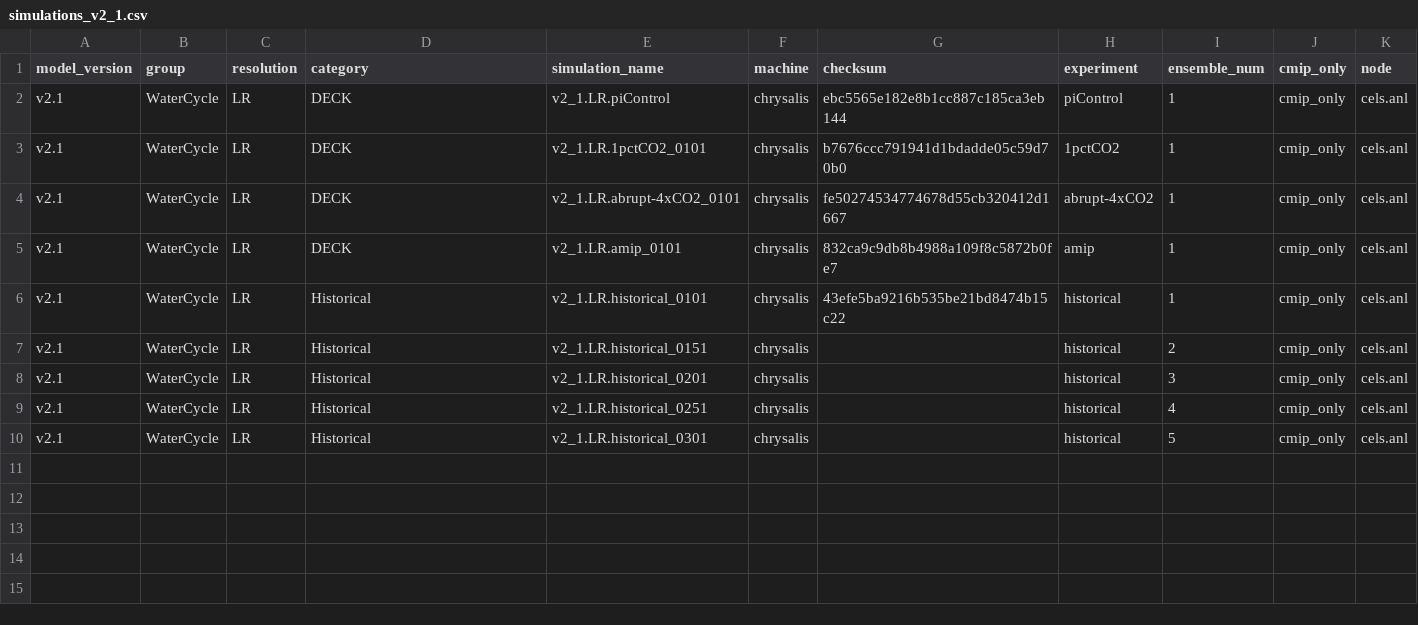
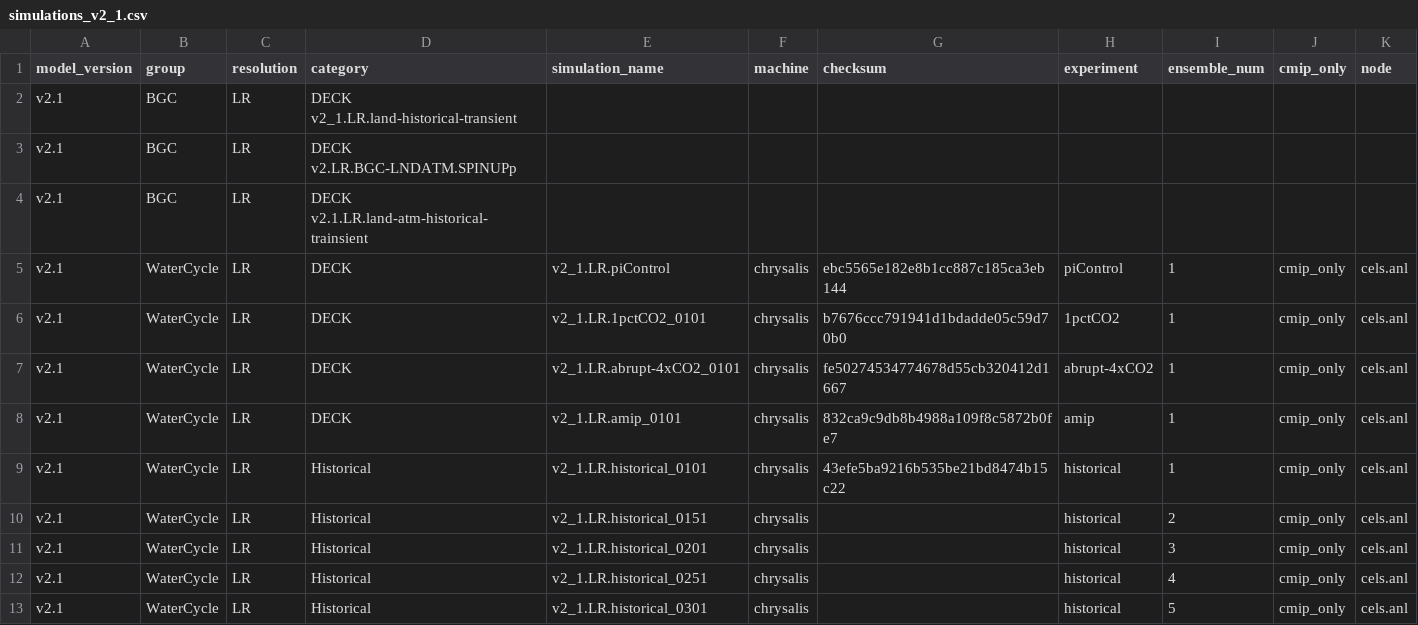
Before and after one commit to E3SM-Project/e3sm_data_docs, a CSV file: utils/simulations_v2_1.csv, drawn as a sheet.

Commit message:
Add v2.1 BGC data

```diff
--- a/utils/simulations_v2_1.csv
+++ b/utils/simulations_v2_1.csv
@@ -1,2 +1,5 @@
 model_version, group, resolution, category, simulation_name,    machine, checksum, experiment, ensemble_num, cmip_only, node,
+v2.1, BGC,        LR, DECK        v2_1.LR.land-historical-transient,
+v2.1, BGC,        LR, DECK        v2.LR.BGC-LNDATM.SPINUPp,
+v2.1, BGC,        LR, DECK        v2.1.LR.land-atm-historical-trainsient,
 v2.1, WaterCycle, LR, DECK,       v2_1.LR.piControl,            chrysalis, ebc5565e182e8b1cc887c185ca3eb144, piControl,    1, cmip_only, cels.anl,
```
Also changed, not shown: 4 other files.
